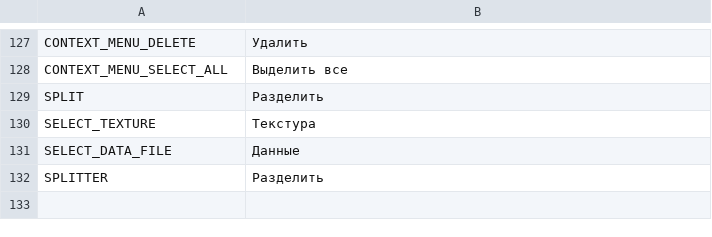
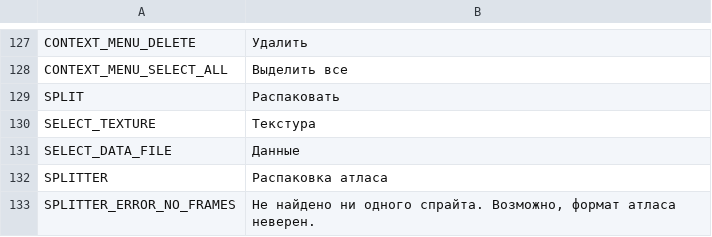
Before and after one commit to unknownprojectx-360/free-tex-packer, a CSV file: src/client/resources/static/localization/ru.csv, drawn as a sheet; only a part is shown, gaps mark what is left out.

Commit message:
Move splitter button to the header

```diff
--- a/src/client/resources/static/localization/ru.csv
+++ b/src/client/resources/static/localization/ru.csv
@@ -128,5 +128,6 @@ CONTEXT_MENU_DELETE;Удалить
 CONTEXT_MENU_SELECT_ALL;Выделить все
-SPLIT;Разделить
+SPLIT;Распаковать
 SELECT_TEXTURE;Текстура
 SELECT_DATA_FILE;Данные
-SPLITTER;Разделить
+SPLITTER;Распаковка атласа
+SPLITTER_ERROR_NO_FRAMES;Не найдено ни одного спрайта. Возможно, формат атласа неверен.
```
Also changed, not shown: src/client/resources/static/localization/en.csv, 4 other files.
